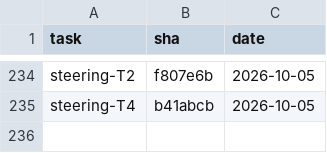
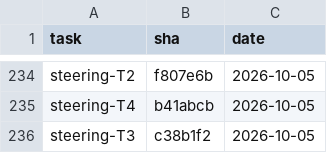
Before and after one commit to 2026-Engineering-Contest/MCPeak, a TSV file: docs/task-integration-ledger.tsv, drawn as a sheet; only a part is shown, gaps mark what is left out; the diff names each change by its address in the sheet, - before the commit and + after, or states it on an @@ line.

```diff
--- a/docs/task-integration-ledger.tsv
+++ b/docs/task-integration-ledger.tsv
+row 236: steering-T3 | c38b1f2 | 2026-10-05
```
Also changed, not shown: 1 other file.
